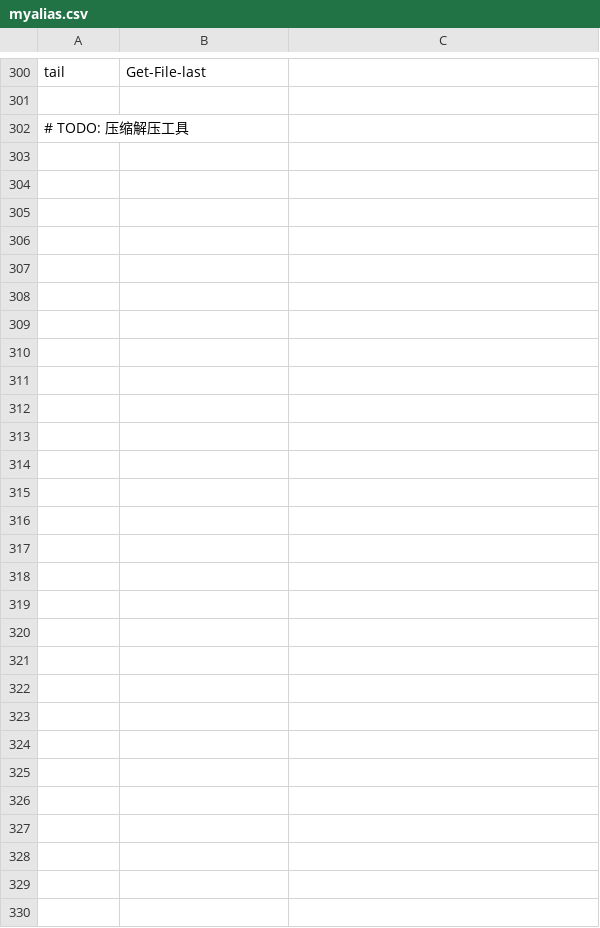
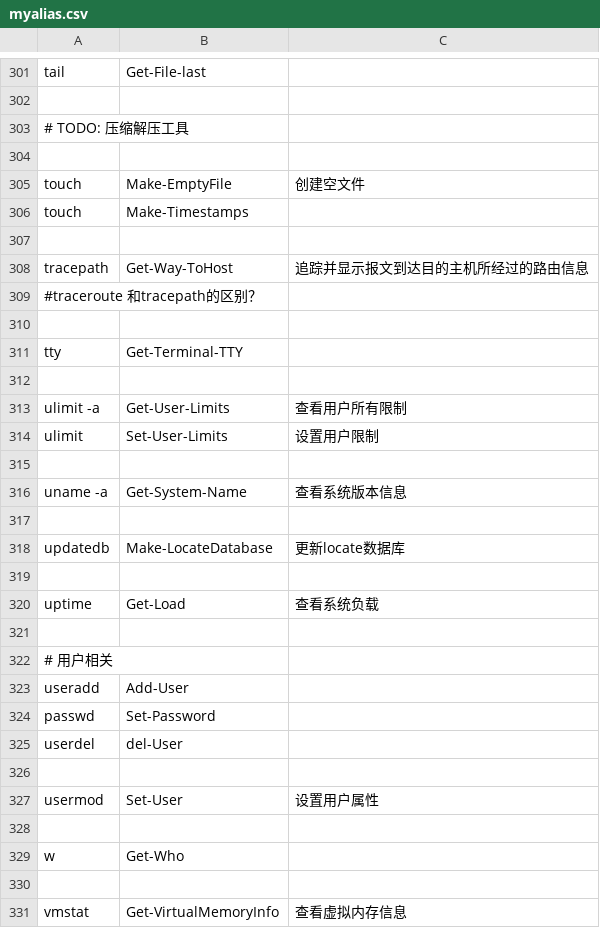
Before and after one commit to zoollcar/Alias-LinuxCommand-ByRules, a CSV file: myalias.csv, drawn as a sheet; only a part is shown, gaps mark what is left out; the diff covers the shown part only.

```diff
--- a/myalias.csv
+++ b/myalias.csv
@@ -302 +303,29 @@ tail,Get-File-last,
 # TODO: 压缩解压工具,,
+,,
+touch,Make-EmptyFile,创建空文件
+touch,Make-Timestamps,
+,,
+tracepath,Get-Way-ToHost,追踪并显示报文到达目的主机所经过的路由信息
+#traceroute 和tracepath的区别？,,
+,,
+tty,Get-Terminal-TTY,
+,,
+ulimit -a,Get-User-Limits,查看用户所有限制
+ulimit,Set-User-Limits,设置用户限制
+,,
+uname -a,Get-System-Name,查看系统版本信息
+,,
+updatedb,Make-LocateDatabase,更新locate数据库
+,,
+uptime,Get-Load,查看系统负载
+,,
+# 用户相关,,
+useradd,Add-User,
+passwd,Set-Password,
+userdel,del-User,
+,,
+usermod,Set-User,设置用户属性
+,,
+w,Get-Who,
+,,
+vmstat,Get-VirtualMemoryInfo,查看虚拟内存信息
```
Also changed, not shown: 2 added rows, 1 removed row and 2 edited cells elsewhere in this file, 2 other files.
